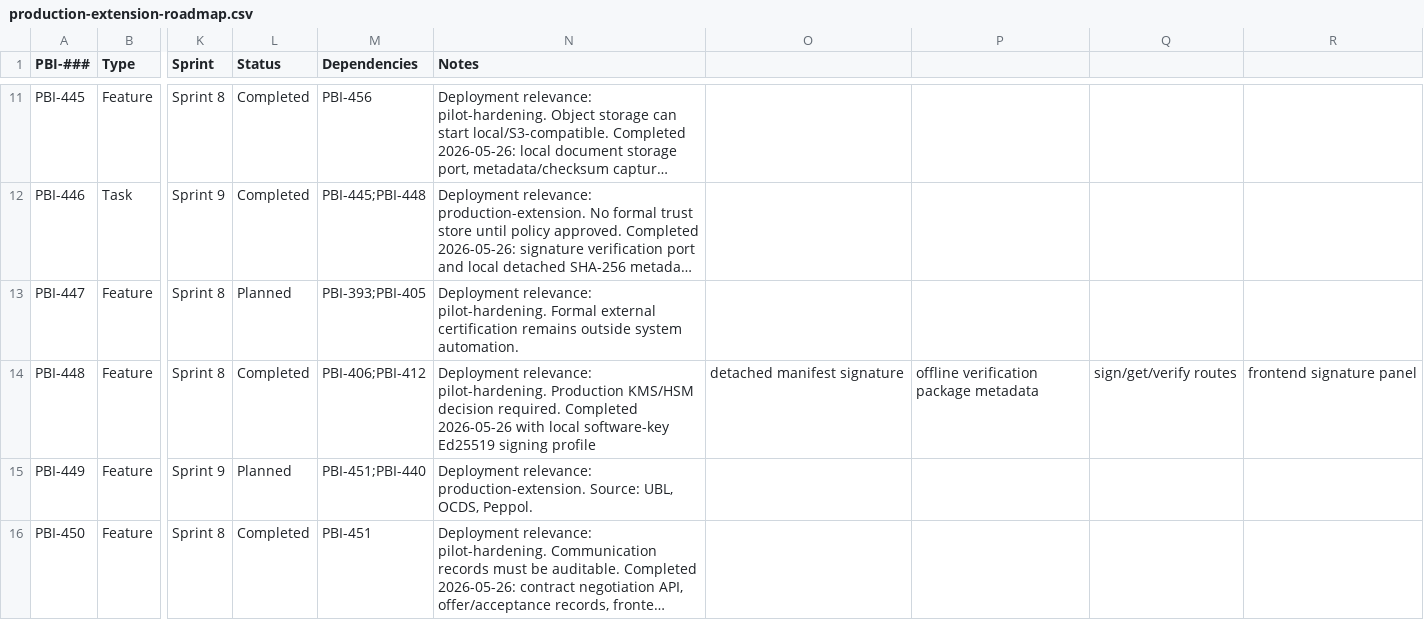
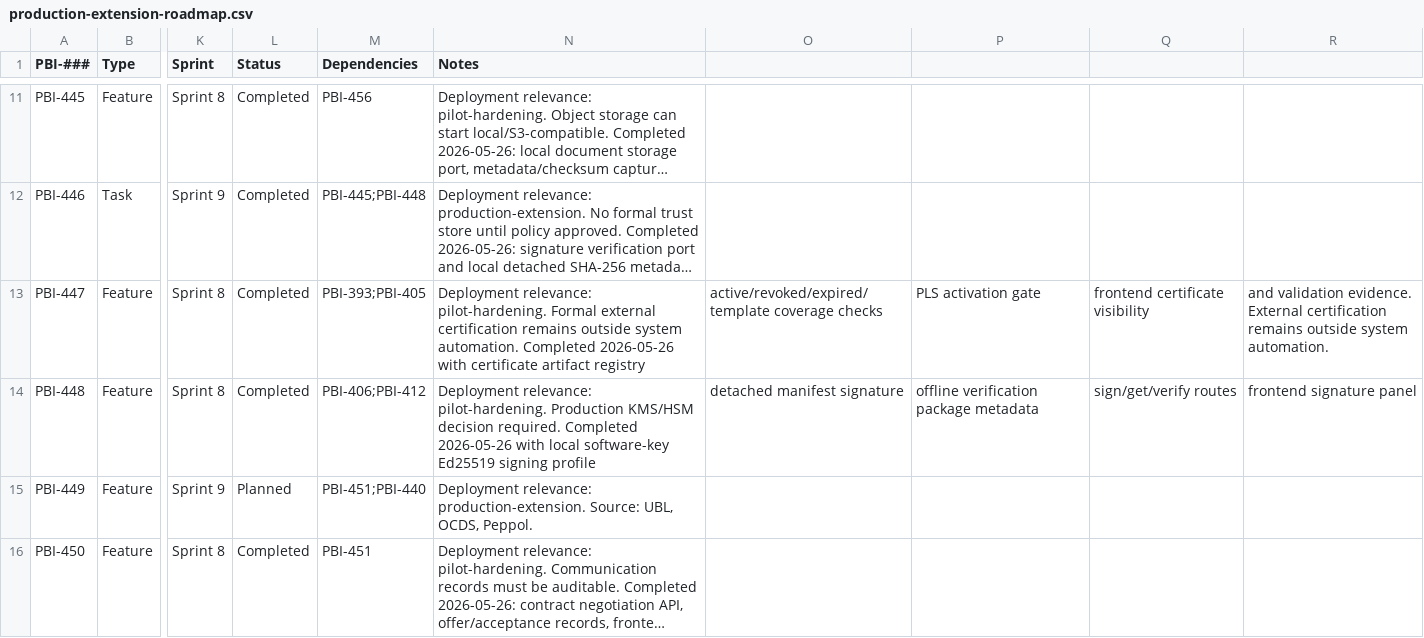
Before and after one commit to raichiiiiiii/Blockchain-Based-E-Procurement-System, a CSV file: backlog/production-extension-roadmap.csv, drawn as a sheet; only a part is shown, gaps mark what is left out; long unchanged cells end in …; the diff names each change by its address in the sheet, - before the commit and + after, or states it on an @@ line.

Commit message:
feat(shariah): add certification artifact registry

```diff
--- a/backlog/production-extension-roadmap.csv
+++ b/backlog/production-extension-roadmap.csv
-L13 (Status): Planned
+L13 (Status): Completed
-N13 (Notes): …system automation.
+N13 (Notes): …system automation. Completed 2026-05-26 with certificate artifact registry
-O13: (empty)
+O13: active/revoked/expired/template coverage checks
-P13: (empty)
+P13: PLS activation gate
-Q13: (empty)
+Q13: frontend certificate visibility
-R13: (empty)
+R13: and validation evidence. External certification remains outside system automation.
```
Also changed, not shown: 22 other files.
